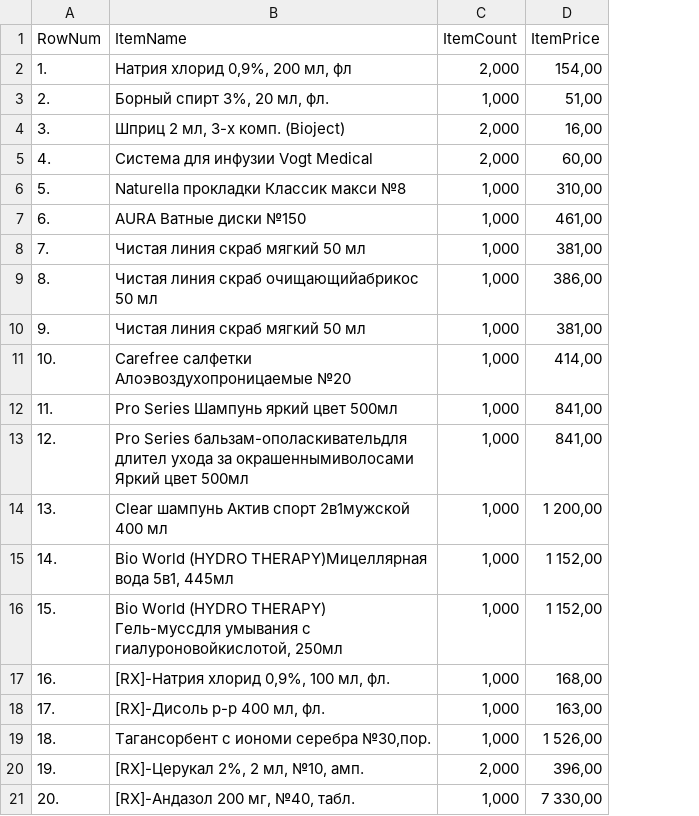
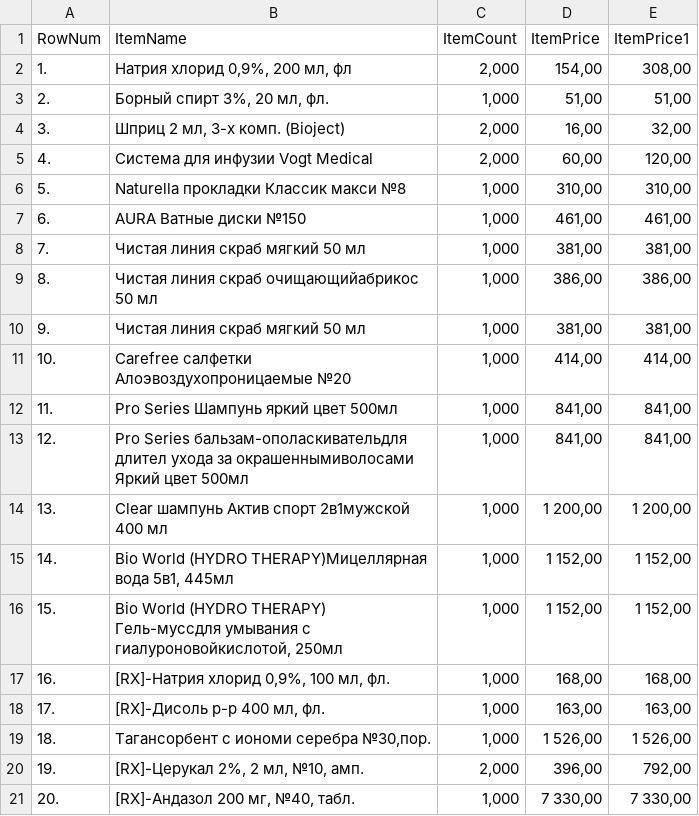
Before and after one commit to Ilyas-aitkhozha/pp2-2025, a CSV file: week5/table.csv, drawn as a sheet; the diff names each change by its address in the sheet, - before the commit and + after, or states it on an @@ line.

Commit message:
Table

```diff
--- a/week5/table.csv
+++ b/week5/table.csv
+column E (ItemPrice1), rows 2-21: 308,00 | 51,00 | 32,00 | 120,00 | 310,00 | 461,00 | 381,00 | 386,00 | 381,00 | 414,00 | 841,00 | 841,00 | 1 200,00 | 1 152,00 | 1 152,00 | 168,00 | 163,00 | 1 526,00 | 792,00 | 7 330,00
```
